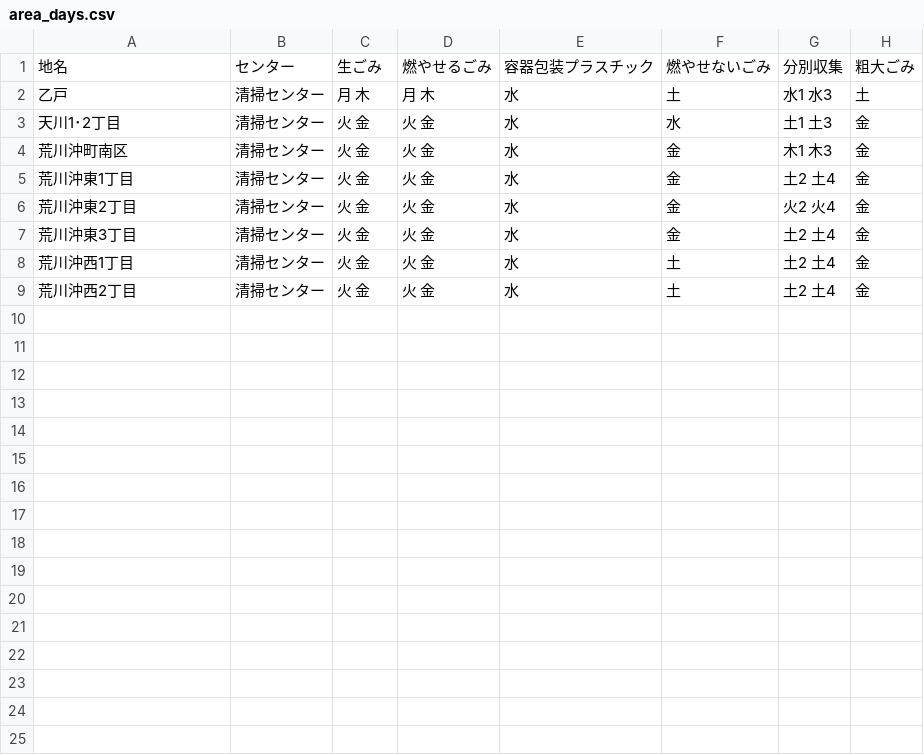
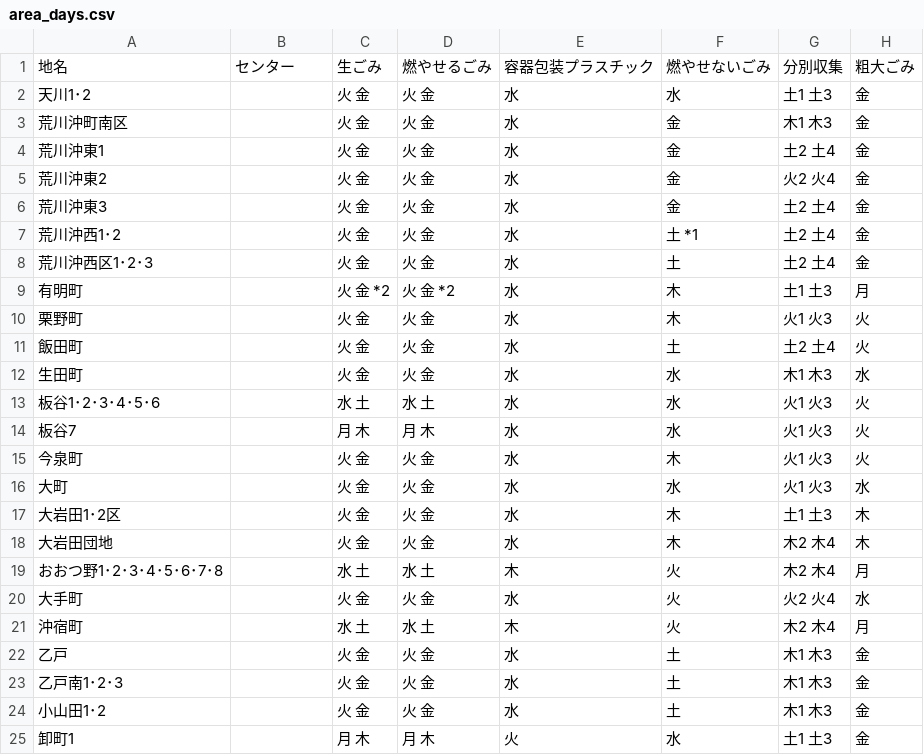
Before and after one commit to MilkRich/5374, a CSV file: data/area_days.csv, drawn as a sheet.

Commit message:
Update area_days.csv
Add dataset

```diff
--- a/data/area_days.csv
+++ b/data/area_days.csv
@@ -1,9 +1,25 @@
 地名,センター,生ごみ,燃やせるごみ,容器包装プラスチック,燃やせないごみ,分別収集,粗大ごみ
-乙戸,清掃センター,月 木,月 木,水,土,水1 水3,土
-天川1･2丁目,清掃センター,火 金,火 金,水,水,土1 土3,金
-荒川沖町南区,清掃センター,火 金,火 金,水,金,木1 木3,金
-荒川沖東1丁目,清掃センター,火 金,火 金,水,金,土2 土4,金
-荒川沖東2丁目,清掃センター,火 金,火 金,水,金,火2 火4,金
-荒川沖東3丁目,清掃センター,火 金,火 金,水,金,土2 土4,金
-荒川沖西1丁目,清掃センター,火 金,火 金,水,土,土2 土4,金
-荒川沖西2丁目,清掃センター,火 金,火 金,水,土,土2 土4,金
+天川1･2,,火 金,火 金,水,水,土1 土3,金
+荒川沖町南区,,火 金,火 金,水,金,木1 木3,金
+荒川沖東1,,火 金,火 金,水,金,土2 土4,金
+荒川沖東2,,火 金,火 金,水,金,火2 火4,金
+荒川沖東3,,火 金,火 金,水,金,土2 土4,金
+荒川沖西1･2,,火 金,火 金,水,土 *1,土2 土4,金
+荒川沖西区1･2･3,,火 金,火 金,水,土,土2 土4,金
+有明町,,火 金 *2,火 金 *2,水,木,土1 土3,月
+栗野町,,火 金,火 金,水,木,火1 火3,火
+飯田町,,火 金,火 金,水,土,土2 土4,火
+生田町,,火 金,火 金,水,水,木1 木3,水
+板谷1･2･3･4･5･6,,水 土,水 土,水,水,火1 火3,火
+板谷7,,月 木,月 木,水,水,火1 火3,火
+今泉町,,火 金,火 金,水,木,火1 火3,火
+大町,,火 金,火 金,水,水,火1 火3,水
+大岩田1･2区,,火 金,火 金,水,木,土1 土3,木
+大岩田団地,,火 金,火 金,水,木,木2 木4,木
+おおつ野1･2･3･4･5･6･7･8,,水 土,水 土,木,火,木2 木4,月
+大手町,,火 金,火 金,水,火,火2 火4,水
+沖宿町,,水 土,水 土,木,火,木2 木4,月
+乙戸,,火 金,火 金,水,土,木1 木3,金
+乙戸南1･2･3,,火 金,火 金,水,土,木1 木3,金
+小山田1･2,,火 金,火 金,水,土,木1 木3,金
+卸町1,,月 木,月 木,火,水,土1 土3,金
```
